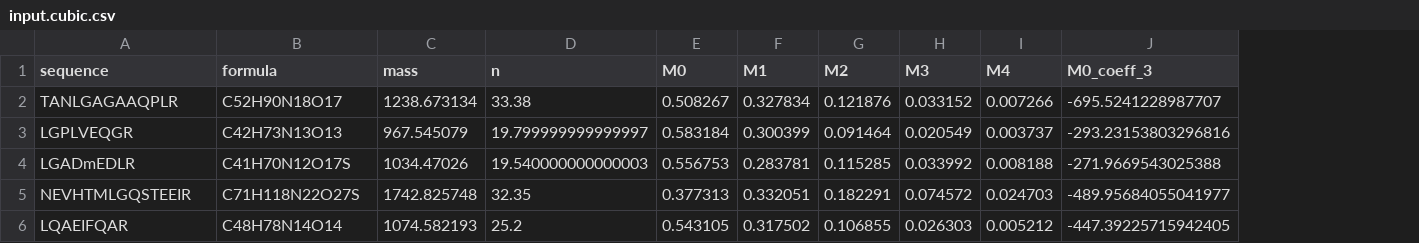
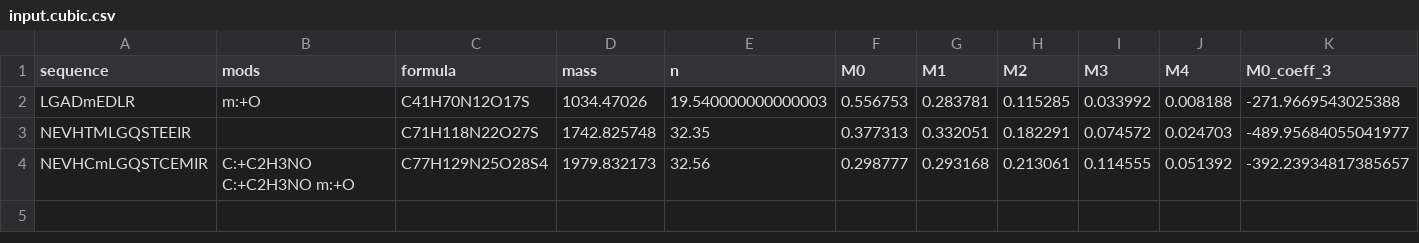
Before and after one commit to princelab/diadem, a CSV file: spec/testfiles/input.cubic.csv, drawn as a sheet; only a part is shown; removed rows and columns are numbered as before the commit, all else as after; rows hold the shown columns only; the diff names each change by its address in the sheet, - before the commit and + after, or states it on an @@ line.

```diff
--- a/spec/testfiles/input.cubic.csv
+++ b/spec/testfiles/input.cubic.csv
+column B (mods), row 2: m:+O
-row 2: TANLGAGAAQPLR | C52H90N18O17 | 1238.673134 | 33.38 | 0.508267 | 0.327834 | 0.121876 | 0.033152 | 0.007266 | -695.5241228987707
-row 3: LGPLVEQGR | C42H73N13O13 | 967.545079 | 19.799999999999997 | 0.583184 | 0.300399 | 0.091464 | 0.020549 | 0.003737 | -293.23153803296816
-row 6: LQAEIFQAR | C48H78N14O14 | 1074.582193 | 25.2 | 0.543105 | 0.317502 | 0.106855 | 0.026303 | 0.005212 | -447.39225715942405
+row 4: NEVHCmLGQSTCEMIR | C:+C2H3NO C:+C2H3NO m:+O | C77H129N25O28S4 | 1979.832173 | 32.56 | 0.298777 | 0.293168 | 0.213061 | 0.114555 | 0.051392 | -392.23934817385657
```
Also changed, not shown: 5 other files.
